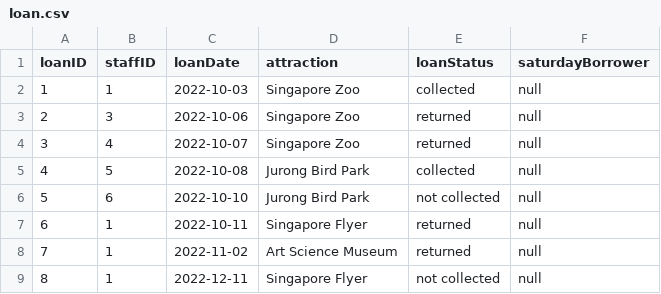
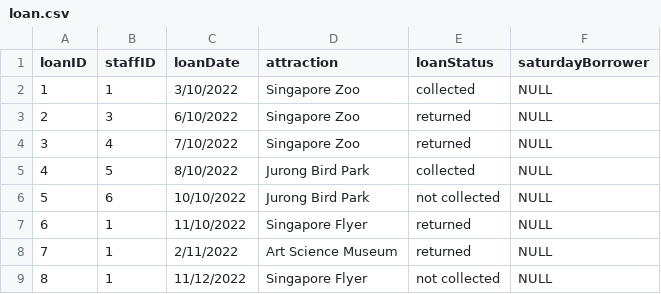
Before and after one commit to nataliechua/corporate-pass-booking-system, a CSV file: database/loan.csv, drawn as a sheet.

Commit message:
change to csv file

```diff
--- a/database/loan.csv
+++ b/database/loan.csv
@@ -1,9 +1,9 @@
 loanID,staffID,loanDate,attraction,loanStatus,saturdayBorrower
-1,1,2022-10-03,Singapore Zoo,collected,null
-2,3,2022-10-06,Singapore Zoo,returned,null
-3,4,2022-10-07,Singapore Zoo,returned,null
-4,5,2022-10-08,Jurong Bird Park,collected,null
-5,6,2022-10-10,Jurong Bird Park,not collected,null
-6,1,2022-10-11,Singapore Flyer,returned,null
-7,1,2022-11-02,Art Science Museum,returned,null
-8,1,2022-12-11,Singapore Flyer,not collected,null
+1,1,3/10/2022,Singapore Zoo,collected,NULL
+2,3,6/10/2022,Singapore Zoo,returned,NULL
+3,4,7/10/2022,Singapore Zoo,returned,NULL
+4,5,8/10/2022,Jurong Bird Park,collected,NULL
+5,6,10/10/2022,Jurong Bird Park,not collected,NULL
+6,1,11/10/2022,Singapore Flyer,returned,NULL
+7,1,2/11/2022,Art Science Museum,returned,NULL
+8,1,11/12/2022,Singapore Flyer,not collected,NULL
```
